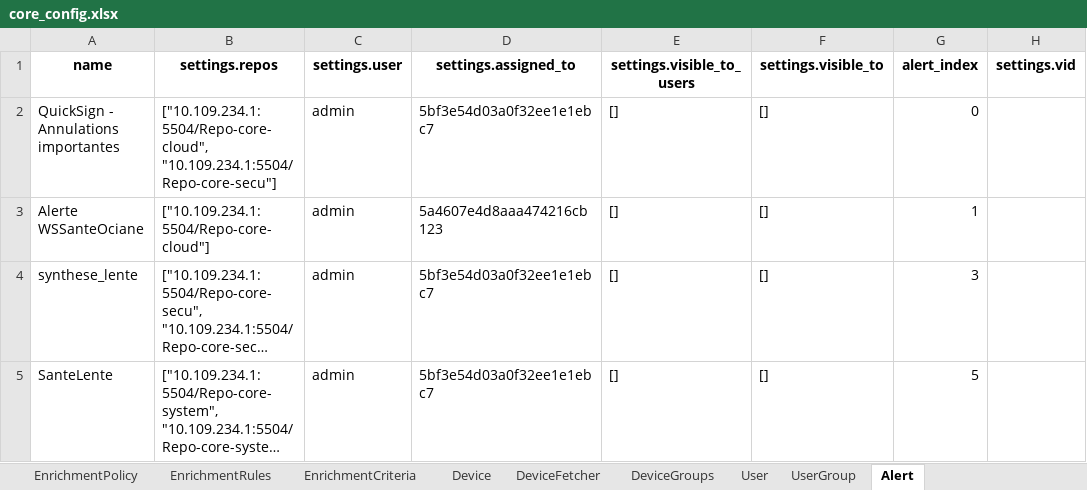
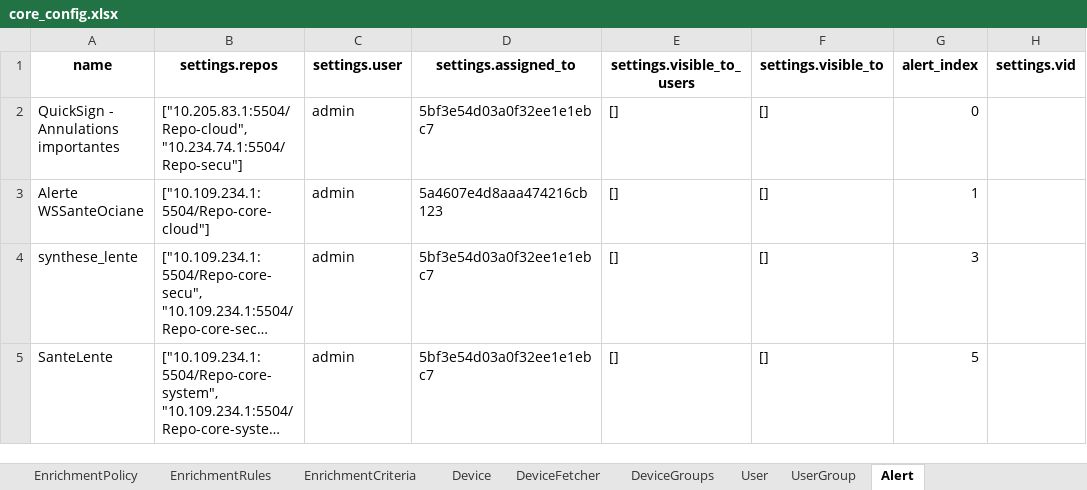
Before and after one commit to DeDobbeleer/DirectorSync, an Excel workbook: lp_tenant_importer_v2/samples/core_config.xlsx, sheet Alert, drawn as a sheet; only a part is shown; long unchanged cells end in …; values as stored, in another font and other column widths than the file's, no borders; the diff names each change by its address in the sheet, - before the commit and + after, or states it on an @@ line.

```diff
--- a/lp_tenant_importer_v2/samples/core_config.xlsx (sheet Alert)
+++ b/lp_tenant_importer_v2/samples/core_config.xlsx (sheet Alert)
-B2 (settings.repos): ["10.109.234.1:5504/Repo-core-cloud", "10.109.234.1:5504/Repo-core-secu"]
+B2 (settings.repos): ["10.205.83.1:5504/Repo-cloud", "10.234.74.1:5504/Repo-secu"]
```
Also changed, not shown: 3 other files.
